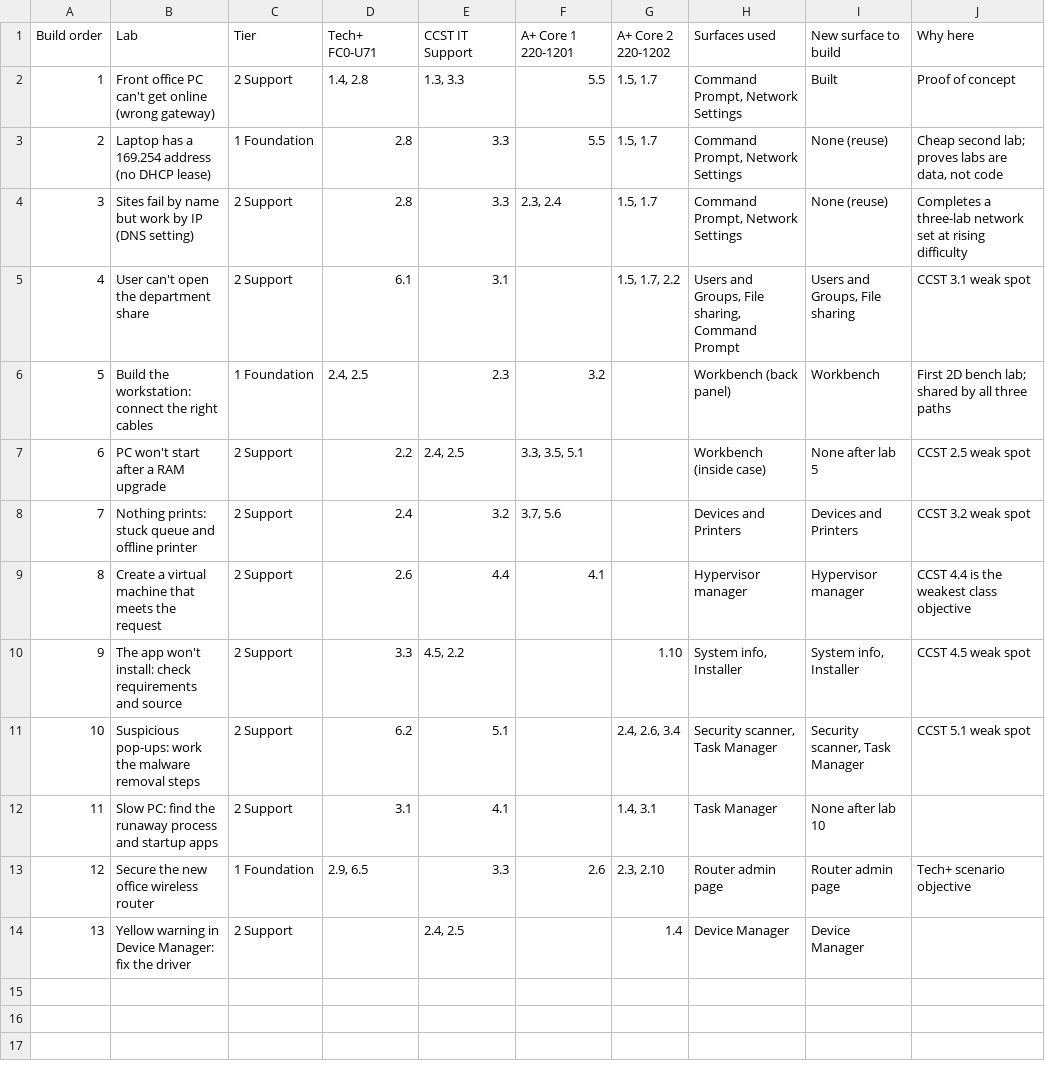
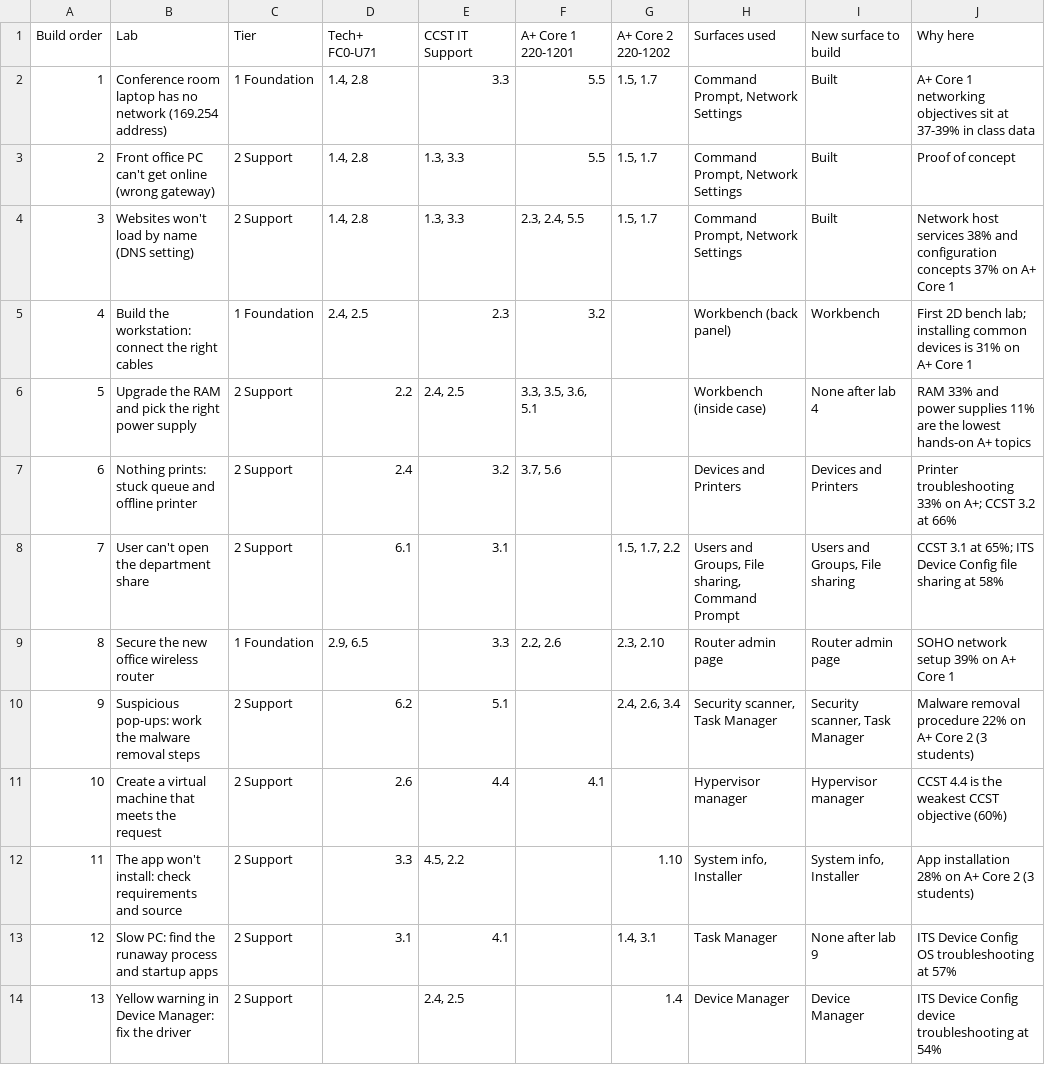
Before and after one commit to amymcmullin/IT-Virtual-Labs, a CSV file: docs/lab-build-order.csv, drawn as a sheet; removed rows and columns are numbered as before the commit, all else as after; the diff names each change by its address in the sheet, - before the commit and + after, or states it on an @@ line.

```diff
--- a/docs/lab-build-order.csv
+++ b/docs/lab-build-order.csv
+row 2: 1 | Conference room laptop has no network (169.254 address) | 1 Foundation | 1.4, 2.8 | 3.3 | 5.5 | 1.5, 1.7 | Command Prompt, Network Settings | Built | A+ Core 1 networking objectives sit at 37-39% in class data
@@ column A (Build order) renumbered between rows 3 and 13 @@
-row 3: 2 | Laptop has a 169.254 address (no DHCP lease) | 1 Foundation | 2.8 | 3.3 | 5.5 | 1.5, 1.7 | Command Prompt, Network Settings | None (reuse) | Cheap second lab; proves labs are data, not code
-B4 (Lab): Sites fail by name but work by IP (DNS setting)
+B4 (Lab): Websites won't load by name (DNS setting)
-D4 (Tech+ FC0-U71): 2.8
+D4 (Tech+ FC0-U71): 1.4, 2.8
-E4 (CCST IT Support): 3.3
+E4 (CCST IT Support): 1.3, 3.3
-F4 (A+ Core 1 220-1201): 2.3, 2.4
+F4 (A+ Core 1 220-1201): 2.3, 2.4, 5.5
-I4 (New surface to build): None (reuse)
+I4 (New surface to build): Built
-J4 (Why here): Completes a three-lab network set at rising difficulty
+J4 (Why here): Network host services 38% and configuration concepts 37% on A+ Core 1
-row 5: 4 | User can't open the department share | 2 Support | 6.1 | 3.1 |  | 1.5, 1.7, 2.2 | Users and Groups, File sharing, Command Prompt | Users and Groups, File sharing | CCST 3.1 weak spot
-J5 (Why here): …bench lab; shared by all three paths
+J5 (Why here): …bench lab; installing common devices is 31% on A+ Core 1
-B6 (Lab): PC won't start after a RAM upgrade
+B6 (Lab): Upgrade the RAM and pick the right power supply
-F6 (A+ Core 1 220-1201): 3.3, 3.5, 5.1
+F6 (A+ Core 1 220-1201): 3.3, 3.5, 3.6, 5.1
-I6 (New surface to build): None after lab 5
+I6 (New surface to build): None after lab 4
-J6 (Why here): CCST 2.5 weak spot
+J6 (Why here): RAM 33% and power supplies 11% are the lowest hands-on A+ topics
-J7 (Why here): CCST 3.2 weak spot
+J7 (Why here): Printer troubleshooting 33% on A+; CCST 3.2 at 66%
+row 8: 7 | User can't open the department share | 2 Support | 6.1 | 3.1 |  | 1.5, 1.7, 2.2 | Users and Groups, File sharing, Command Prompt | Users and Groups, File sharing | CCST 3.1 at 65%; ITS Device Config file sharing at 58%
+row 9: 8 | Secure the new office wireless router | 1 Foundation | 2.9, 6.5 | 3.3 | 2.2, 2.6 | 2.3, 2.10 | Router admin page | Router admin page | SOHO network setup 39% on A+ Core 1
+row 10: 9 | Suspicious pop-ups: work the malware removal steps | 2 Support | 6.2 | 5.1 |  | 2.4, 2.6, 3.4 | Security scanner, Task Manager | Security scanner, Task Manager | Malware removal procedure 22% on A+ Core 2 (3 students)
-J11 (Why here): CCST 4.4 is the weakest class objective
+J11 (Why here): CCST 4.4 is the weakest CCST objective (60%)
-J12 (Why here): CCST 4.5 weak spot
+J12 (Why here): App installation 28% on A+ Core 2 (3 students)
-row 11: 10 | Suspicious pop-ups: work the malware removal steps | 2 Support | 6.2 | 5.1 |  | 2.4, 2.6, 3.4 | Security scanner, Task Manager | Security scanner, Task Manager | CCST 5.1 weak spot
-I13 (New surface to build): None after lab 10
+I13 (New surface to build): None after lab 9
-J13 (Why here): (empty)
+J13 (Why here): ITS Device Config OS troubleshooting at 57%
-row 13: 12 | Secure the new office wireless router | 1 Foundation | 2.9, 6.5 | 3.3 | 2.6 | 2.3, 2.10 | Router admin page | Router admin page | Tech+ scenario objective
-J14 (Why here): (empty)
+J14 (Why here): ITS Device Config device troubleshooting at 54%
```
Also changed, not shown: docs/crosswalk.csv.
